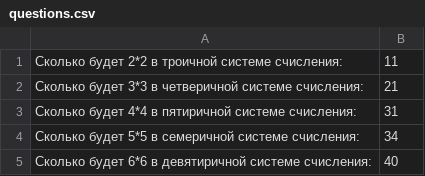
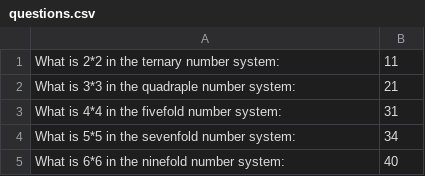
Before and after one commit to SirGate/2020-02-otus-spring-tulupov, a CSV file: src/main/resources/questions.csv, drawn as a sheet.

```diff
--- a/src/main/resources/questions.csv
+++ b/src/main/resources/questions.csv
@@ -1,5 +1,5 @@
-"Сколько будет 2*2  в троичной системе счисления:",11
-"Сколько будет 3*3  в четверичной системе счисления:",21
-"Сколько будет 4*4  в пятиричной системе счисления:",31
-"Сколько будет 5*5  в семеричной системе счисления:",34
-"Сколько будет 6*6  в девятиричной системе счисления:",40
+"What is 2*2  in the ternary number system:",11
+"What is 3*3  in the quadraple number system:",21
+"What is 4*4  in the fivefold number system:",31
+"What is  5*5  in the sevenfold number system:",34
+"What is 6*6  in the ninefold number system:",40
```
Also changed, not shown: 18 other files.
